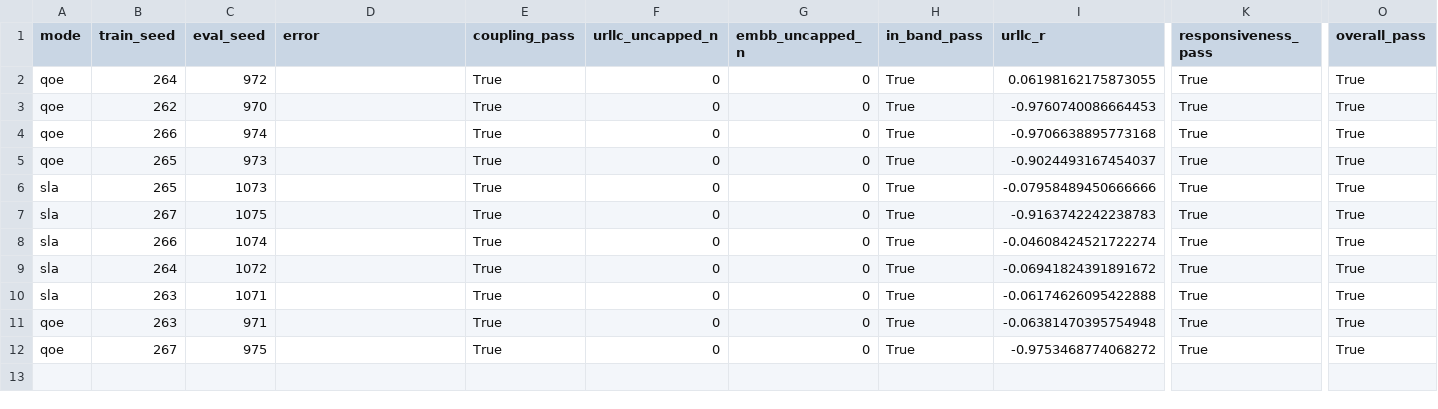
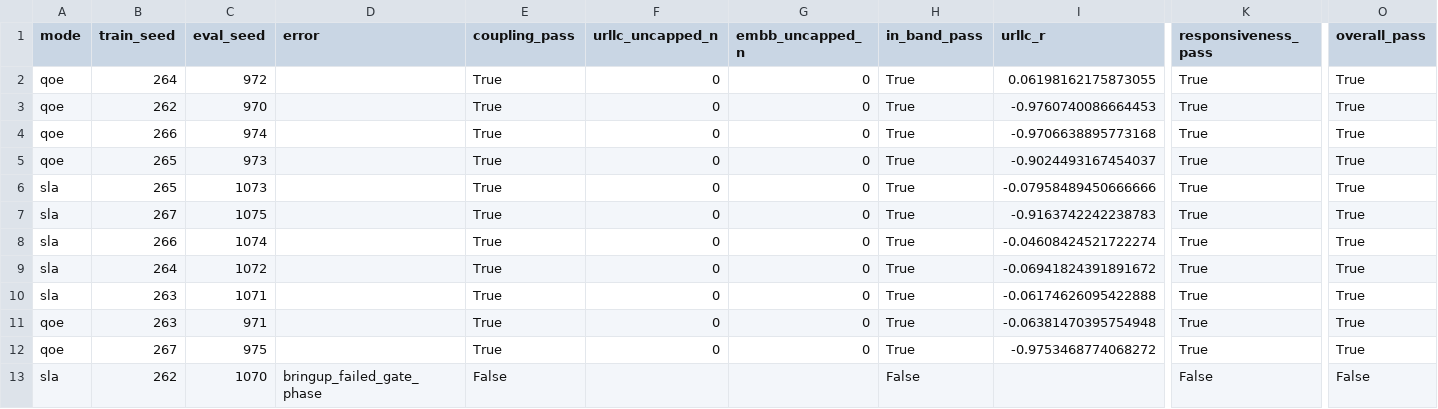
Before and after one commit to TU0381584/S4_S5, a CSV file: experiments/results/m47_2_2/manifest.csv, drawn as a sheet; only a part is shown, gaps mark what is left out; rows hold the shown columns only; the diff names each change by its address in the sheet, - before the commit and + after, or states it on an @@ line.

```diff
--- a/experiments/results/m47_2_2/manifest.csv
+++ b/experiments/results/m47_2_2/manifest.csv
+row 13: sla | 262 | 1070 | bringup_failed_gate_phase | False |  |  | False |  | False | False
```
